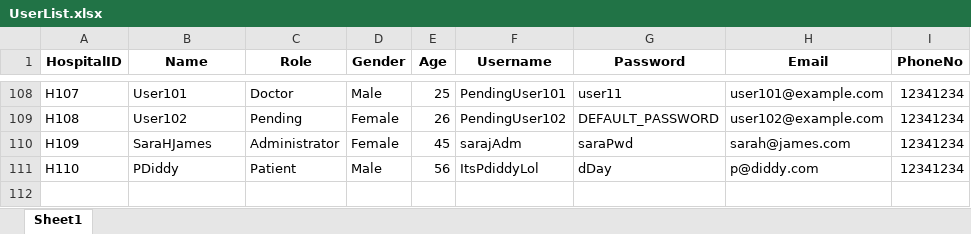
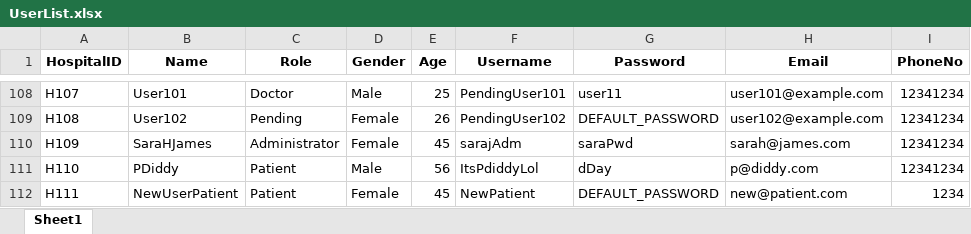
Before and after one commit to RajEstela/OOP_Proj, an Excel workbook: data/UserList.xlsx, sheet Sheet1, drawn as a sheet; only a part is shown, gaps mark what is left out; values as stored, in another font and other column widths than the file's, no borders; the diff names each change by its address in the sheet, - before the commit and + after, or states it on an @@ line.

```diff
--- a/data/UserList.xlsx (sheet Sheet1)
+++ b/data/UserList.xlsx (sheet Sheet1)
+row 112: H111 | NewUserPatient | Patient | Female | 45 | NewPatient | DEFAULT_PASSWORD | new@patient.com | 1234
```
Also changed, not shown: data/MedicalInventory_List.xlsx, data/ReplenishmentRequest_List.xlsx, 1 other file.
